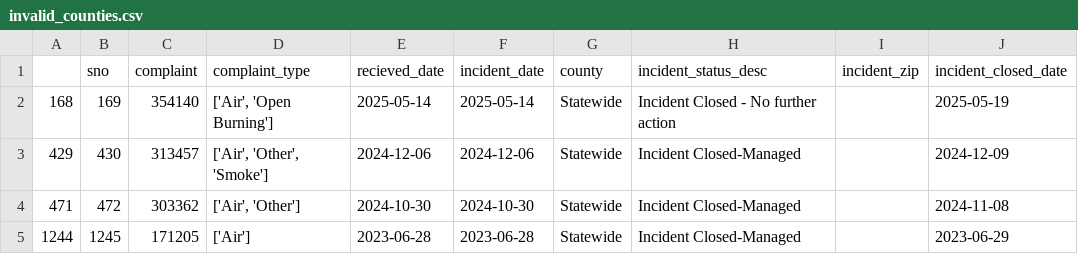
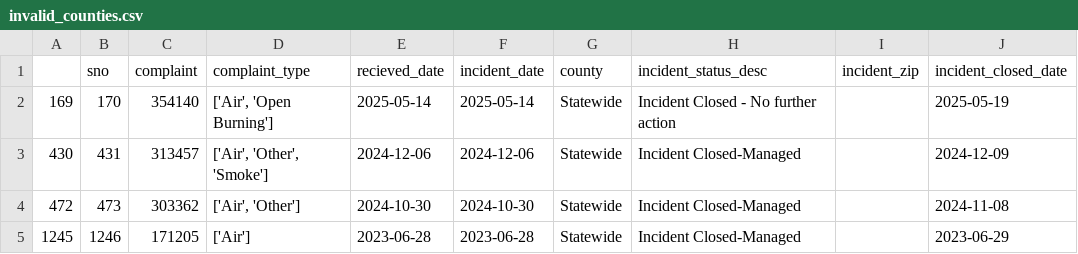
Before and after one commit to kaarnam/live-nicar-pipeline, a CSV file: exported_data/invalid_counties.csv, drawn as a sheet.

Commit message:
Automated commit from GitHub Actions

```diff
--- a/exported_data/invalid_counties.csv
+++ b/exported_data/invalid_counties.csv
@@ -1,5 +1,5 @@
 ,sno,complaint,complaint_type,recieved_date,incident_date,county,incident_status_desc,incident_zip,incident_closed_date
-168,169,354140,"['Air', 'Open Burning']",2025-05-14,2025-05-14,Statewide,Incident Closed - No further action,,2025-05-19
-429,430,313457,"['Air', 'Other', 'Smoke']",2024-12-06,2024-12-06,Statewide,Incident Closed-Managed,,2024-12-09
-471,472,303362,"['Air', 'Other']",2024-10-30,2024-10-30,Statewide,Incident Closed-Managed,,2024-11-08
-1244,1245,171205,['Air'],2023-06-28,2023-06-28,Statewide,Incident Closed-Managed,,2023-06-29
+169,170,354140,"['Air', 'Open Burning']",2025-05-14,2025-05-14,Statewide,Incident Closed - No further action,,2025-05-19
+430,431,313457,"['Air', 'Other', 'Smoke']",2024-12-06,2024-12-06,Statewide,Incident Closed-Managed,,2024-12-09
+472,473,303362,"['Air', 'Other']",2024-10-30,2024-10-30,Statewide,Incident Closed-Managed,,2024-11-08
+1245,1246,171205,['Air'],2023-06-28,2023-06-28,Statewide,Incident Closed-Managed,,2023-06-29
```
